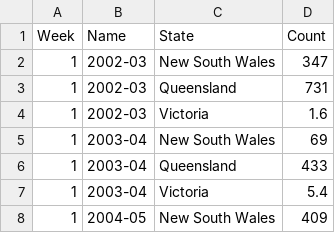
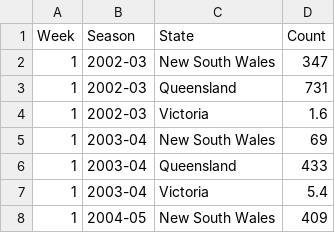
Before and after one commit to coopco/FIT3179_Vis2, a CSV file: data/fires_week.csv, drawn as a sheet; only a part is shown.

Commit message:
Update fires_week.csv

```diff
--- a/data/fires_week.csv
+++ b/data/fires_week.csv
@@ -1,2 +1,2 @@
-"Week","Name","State","Count"
+"Week","Season","State","Count"
 1,"2002-03","New South Wales",347
```
